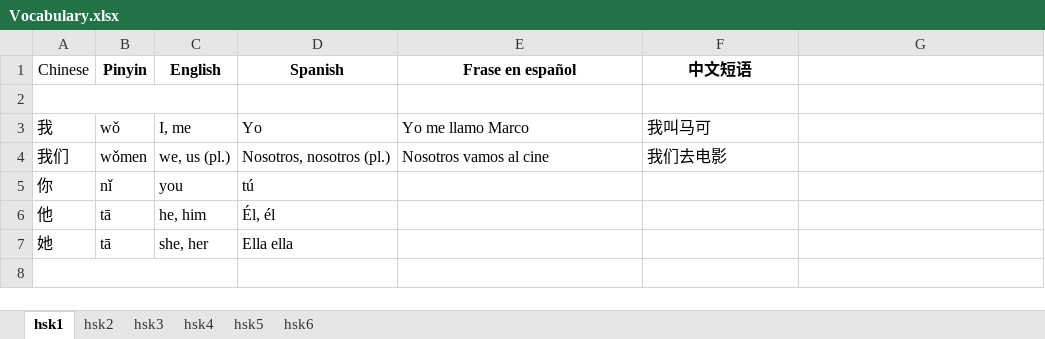
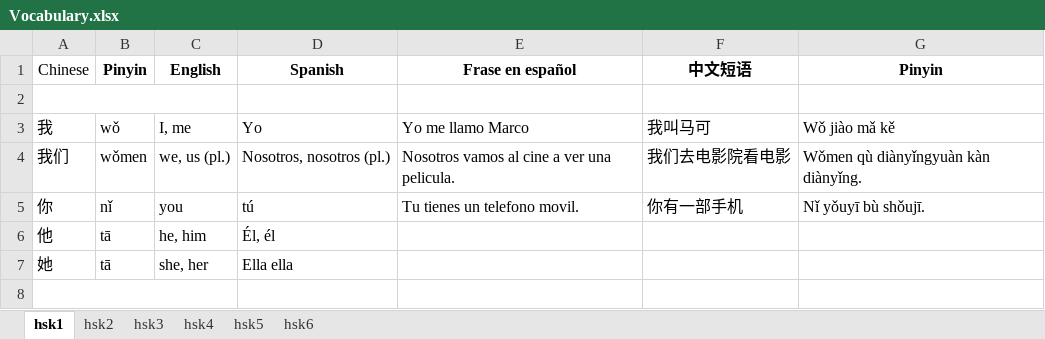
Before and after one commit to limbail/Zhongwen, an Excel workbook: Vocabulary.xlsx, sheet hsk1, drawn as a sheet; only a part is shown; values as stored, in another font and other column widths than the file's, no borders; the diff names each change by its address in the sheet, - before the commit and + after, or states it on an @@ line.

```diff
--- a/Vocabulary.xlsx (sheet hsk1)
+++ b/Vocabulary.xlsx (sheet hsk1)
-G1: (empty)
+G1: Pinyin
-G3 (Pinyin): (empty)
+G3 (Pinyin): Wǒ jiào mǎ kě
-E4 (Frase en español): Nosotros vamos al cine
+E4 (Frase en español): Nosotros vamos al cine a ver una pelicula.
-F4 (中文短语): 我们去电影
+F4 (中文短语): 我们去电影院看电影
-G4 (Pinyin): (empty)
+G4 (Pinyin): Wǒmen qù diànyǐngyuàn kàn diànyǐng.
-E5 (Frase en español): (empty)
+E5 (Frase en español): Tu tienes un telefono movil.
-F5 (中文短语): (empty)
+F5 (中文短语): 你有一部手机
-G5 (Pinyin): (empty)
+G5 (Pinyin): Nǐ yǒuyī bù shǒujī.
```
